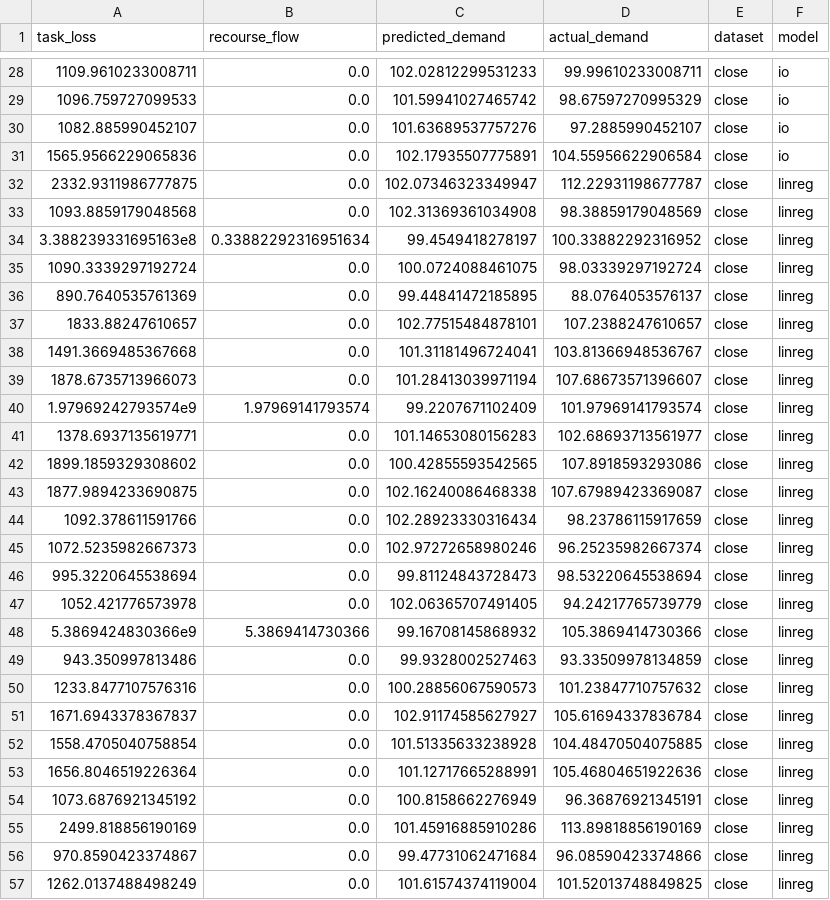
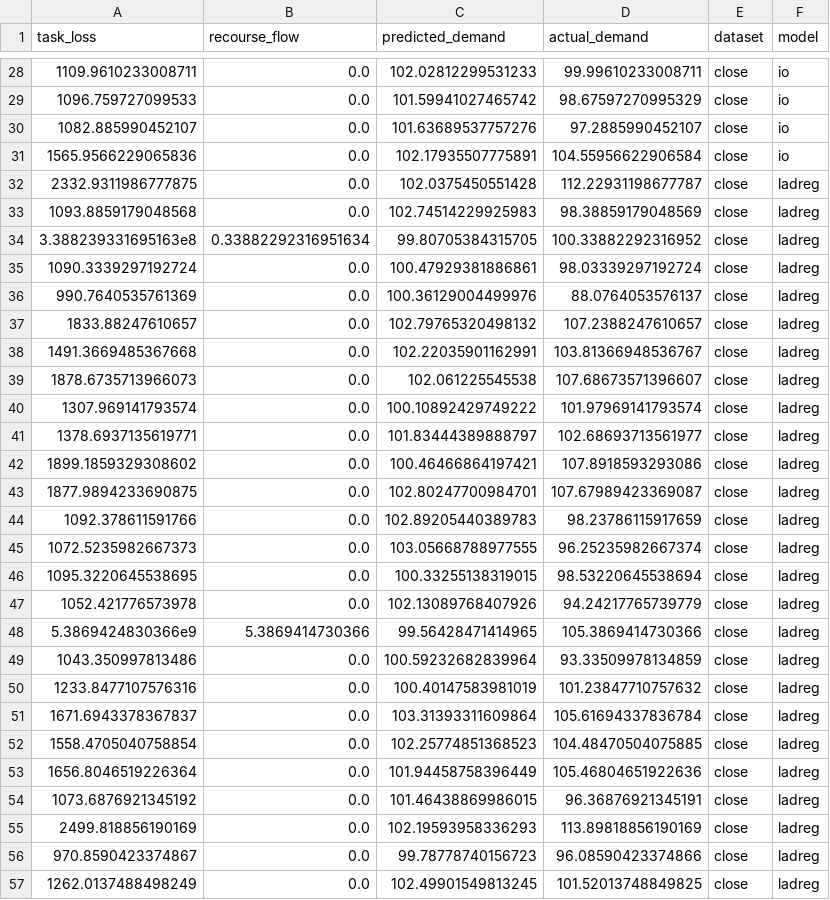
Before and after one commit to bataillard/decision-focused-learning, a CSV file: inverse-example/results/results_100.csv, drawn as a sheet; only a part is shown, gaps mark what is left out; the diff covers the shown part only.

```diff
--- a/inverse-example/results/results_100.csv
+++ b/inverse-example/results/results_100.csv
@@ -31,27 +31,27 @@ task_loss,recourse_flow,predicted_demand,actual_demand,dataset,model
 1565.9566229065836,0.0,102.17935507775891,104.55956622906584,close,io
-2332.9311986777875,0.0,102.07346323349947,112.22931198677787,close,linreg
-1093.8859179048568,0.0,102.31369361034908,98.38859179048569,close,linreg
-3.388239331695163e8,0.33882292316951634,99.4549418278197,100.33882292316952,close,linreg
-1090.3339297192724,0.0,100.0724088461075,98.03339297192724,close,linreg
-890.7640535761369,0.0,99.44841472185895,88.0764053576137,close,linreg
-1833.88247610657,0.0,102.77515484878101,107.2388247610657,close,linreg
-1491.3669485367668,0.0,101.31181496724041,103.81366948536767,close,linreg
-1878.6735713966073,0.0,101.28413039971194,107.68673571396607,close,linreg
-1.97969242793574e9,1.97969141793574,99.2207671102409,101.97969141793574,close,linreg
-1378.6937135619771,0.0,101.14653080156283,102.68693713561977,close,linreg
-1899.1859329308602,0.0,100.42855593542565,107.8918593293086,close,linreg
-1877.9894233690875,0.0,102.16240086468338,107.67989423369087,close,linreg
-1092.378611591766,0.0,102.28923330316434,98.23786115917659,close,linreg
-1072.5235982667373,0.0,102.97272658980246,96.25235982667374,close,linreg
-995.3220645538694,0.0,99.81124843728473,98.53220645538694,close,linreg
-1052.421776573978,0.0,102.06365707491405,94.24217765739779,close,linreg
-5.3869424830366e9,5.3869414730366,99.16708145868932,105.3869414730366,close,linreg
-943.350997813486,0.0,99.9328002527463,93.33509978134859,close,linreg
-1233.8477107576316,0.0,100.28856067590573,101.23847710757632,close,linreg
-1671.6943378367837,0.0,102.91174585627927,105.61694337836784,close,linreg
-1558.4705040758854,0.0,101.51335633238928,104.48470504075885,close,linreg
-1656.8046519226364,0.0,101.12717665288991,105.46804651922636,close,linreg
-1073.6876921345192,0.0,100.8158662276949,96.36876921345191,close,linreg
-2499.818856190169,0.0,101.45916885910286,113.89818856190169,close,linreg
-970.8590423374867,0.0,99.47731062471684,96.08590423374866,close,linreg
-1262.0137488498249,0.0,101.61574374119004,101.52013748849825,close,linreg
+2332.9311986777875,0.0,102.0375450551428,112.22931198677787,close,ladreg
+1093.8859179048568,0.0,102.74514229925983,98.38859179048569,close,ladreg
+3.388239331695163e8,0.33882292316951634,99.80705384315705,100.33882292316952,close,ladreg
+1090.3339297192724,0.0,100.47929381886861,98.03339297192724,close,ladreg
+990.7640535761369,0.0,100.36129004499976,88.0764053576137,close,ladreg
+1833.88247610657,0.0,102.79765320498132,107.2388247610657,close,ladreg
+1491.3669485367668,0.0,102.22035901162991,103.81366948536767,close,ladreg
+1878.6735713966073,0.0,102.061225545538,107.68673571396607,close,ladreg
+1307.969141793574,0.0,100.10892429749222,101.97969141793574,close,ladreg
+1378.6937135619771,0.0,101.83444389888797,102.68693713561977,close,ladreg
+1899.1859329308602,0.0,100.46466864197421,107.8918593293086,close,ladreg
+1877.9894233690875,0.0,102.80247700984701,107.67989423369087,close,ladreg
+1092.378611591766,0.0,102.89205440389783,98.23786115917659,close,ladreg
+1072.5235982667373,0.0,103.05668788977555,96.25235982667374,close,ladreg
+1095.3220645538695,0.0,100.33255138319015,98.53220645538694,close,ladreg
+1052.421776573978,0.0,102.13089768407926,94.24217765739779,close,ladreg
+5.3869424830366e9,5.3869414730366,99.56428471414965,105.3869414730366,close,ladreg
+1043.350997813486,0.0,100.59232682839964,93.33509978134859,close,ladreg
+1233.8477107576316,0.0,100.40147583981019,101.23847710757632,close,ladreg
+1671.6943378367837,0.0,103.31393311609864,105.61694337836784,close,ladreg
+1558.4705040758854,0.0,102.25774851368523,104.48470504075885,close,ladreg
+1656.8046519226364,0.0,101.94458758396449,105.46804651922636,close,ladreg
+1073.6876921345192,0.0,101.46438869986015,96.36876921345191,close,ladreg
+2499.818856190169,0.0,102.19593958336293,113.89818856190169,close,ladreg
+970.8590423374867,0.0,99.78778740156723,96.08590423374866,close,ladreg
+1262.0137488498249,0.0,102.49901549813245,101.52013748849825,close,ladreg
```
Also changed, not shown: 68 edited cells elsewhere in this file, inverse-example/results/results_1000.csv, inverse-example/results/results_10000.csv, 8 other files.
